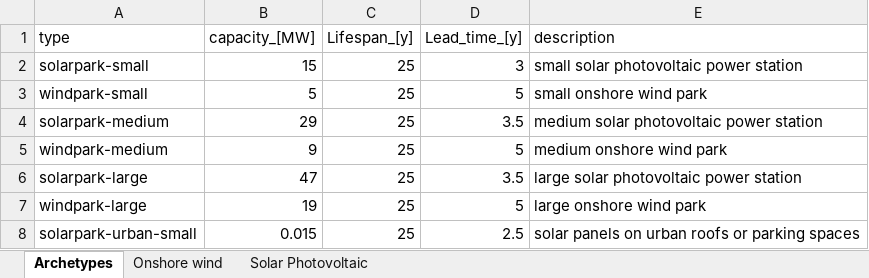
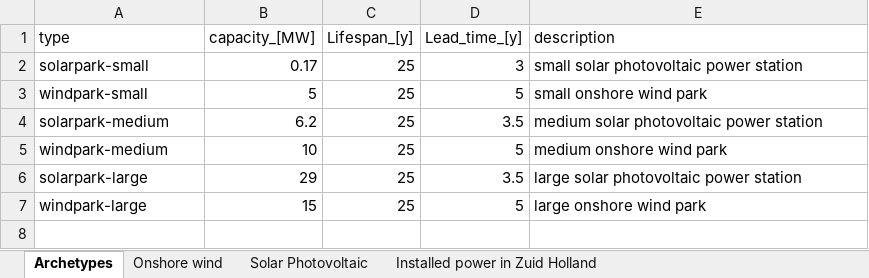
Before and after one commit to fcruztorres/ABM_Energy_Transition, an Excel workbook: data/projects - calculations.xlsx, sheet Archetypes, drawn as a sheet; values as stored, in another font and other column widths than the file's, no borders; the diff names each change by its address in the sheet, - before the commit and + after, or states it on an @@ line.

Commit message:
Correction of Projects' input data to in line with Dutch datasets (for wind) and Zuid Holland datasets (for solar)

```diff
--- a/data/projects - calculations.xlsx (sheet Archetypes)
+++ b/data/projects - calculations.xlsx (sheet Archetypes)
+sheet tab: Installed power in Zuid Holland
-B2 (capacity_[MW]): 15
+B2 (capacity_[MW]): 0.17
-B4 (capacity_[MW]): 29
+B4 (capacity_[MW]): 6.2
-B5 (capacity_[MW]): 9
+B5 (capacity_[MW]): 10
-B6 (capacity_[MW]): 47
+B6 (capacity_[MW]): 29
-B7 (capacity_[MW]): 19
+B7 (capacity_[MW]): 15
-row 8: solarpark-urban-small | 0.015 | 25 | 2.5 | solar panels on urban roofs or parking spaces
```
Also changed, not shown: sheet Onshore wind, charts or pictures, 2 other files.
